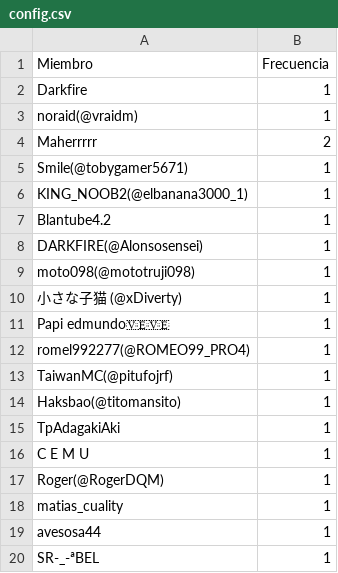
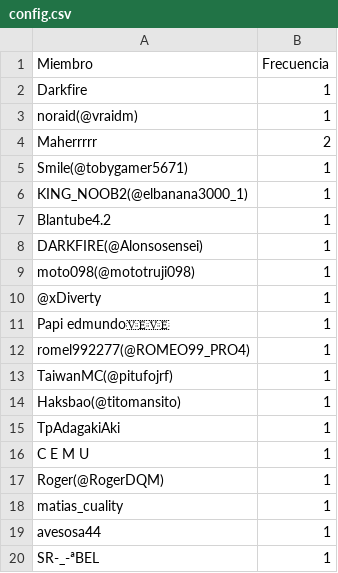
Before and after one commit to carsan-dev/HunterAriseRegister, a CSV file: config.csv, drawn as a sheet.

Commit message:
Modificado nombre del miembro para evitar errores

```diff
--- a/config.csv
+++ b/config.csv
@@ -9,3 +9,3 @@ DARKFIRE(@Alonsosensei),1
 moto098(@mototruji098),1
-小さな子猫 (@xDiverty),1
+@xDiverty,1
 Papi edmundo🇻🇪🇻🇪,1
```
Also changed, not shown: 1 other file.
